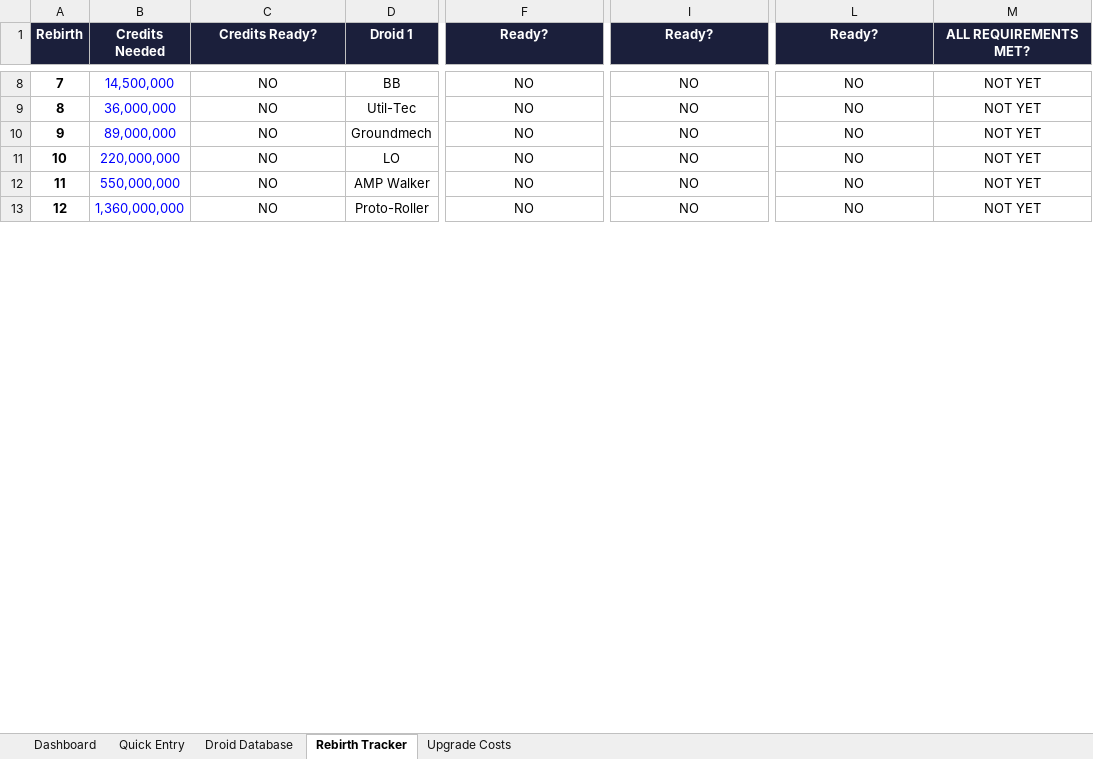
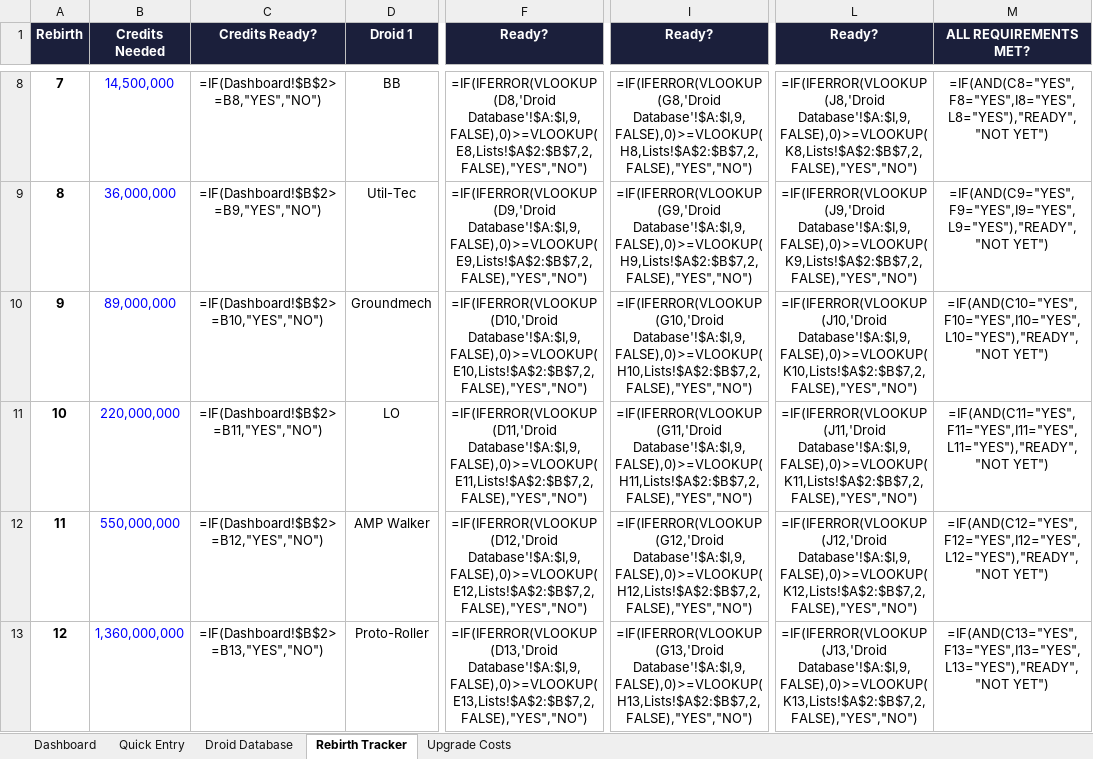
Before and after one commit to drummer444/droid-tycoon-companion, an Excel workbook: excel/DroidTycoonCompanion.xlsx, sheet Rebirth Tracker, drawn as a sheet; only a part is shown, gaps mark what is left out; values as stored, in another font and other column widths than the file's, no borders; formulas without a stored value are shown as written; conditional formats not drawn; the diff covers the shown part only; the diff names each change by its address in the sheet, - before the commit and + after, or states it on an @@ line.

```diff
--- a/excel/DroidTycoonCompanion.xlsx (sheet Rebirth Tracker)
+++ b/excel/DroidTycoonCompanion.xlsx (sheet Rebirth Tracker)
-C8 (Credits Ready?): NO
+C8 (Credits Ready?): =IF(Dashboard!$B$2>=B8,"YES","NO")
-F8 (Ready?): NO
+F8 (Ready?): =IF(IFERROR(VLOOKUP(D8,'Droid Database'!$A:$I,9,FALSE),0)>=VLOOKUP(E8,Lists!$A$2:$B$7,2,FALSE),"YES","NO")
-I8 (Ready?): NO
+I8 (Ready?): =IF(IFERROR(VLOOKUP(G8,'Droid Database'!$A:$I,9,FALSE),0)>=VLOOKUP(H8,Lists!$A$2:$B$7,2,FALSE),"YES","NO")
-L8 (Ready?): NO
+L8 (Ready?): =IF(IFERROR(VLOOKUP(J8,'Droid Database'!$A:$I,9,FALSE),0)>=VLOOKUP(K8,Lists!$A$2:$B$7,2,FALSE),"YES","NO")
-M8 (ALL REQUIREMENTS MET?): NOT YET
+M8 (ALL REQUIREMENTS MET?): =IF(AND(C8="YES",F8="YES",I8="YES",L8="YES"),"READY","NOT YET")
-C9 (Credits Ready?): NO
+C9 (Credits Ready?): =IF(Dashboard!$B$2>=B9,"YES","NO")
-F9 (Ready?): NO
+F9 (Ready?): =IF(IFERROR(VLOOKUP(D9,'Droid Database'!$A:$I,9,FALSE),0)>=VLOOKUP(E9,Lists!$A$2:$B$7,2,FALSE),"YES","NO")
-I9 (Ready?): NO
+I9 (Ready?): =IF(IFERROR(VLOOKUP(G9,'Droid Database'!$A:$I,9,FALSE),0)>=VLOOKUP(H9,Lists!$A$2:$B$7,2,FALSE),"YES","NO")
-L9 (Ready?): NO
+L9 (Ready?): =IF(IFERROR(VLOOKUP(J9,'Droid Database'!$A:$I,9,FALSE),0)>=VLOOKUP(K9,Lists!$A$2:$B$7,2,FALSE),"YES","NO")
-M9 (ALL REQUIREMENTS MET?): NOT YET
+M9 (ALL REQUIREMENTS MET?): =IF(AND(C9="YES",F9="YES",I9="YES",L9="YES"),"READY","NOT YET")
-C10 (Credits Ready?): NO
+C10 (Credits Ready?): =IF(Dashboard!$B$2>=B10,"YES","NO")
-F10 (Ready?): NO
+F10 (Ready?): =IF(IFERROR(VLOOKUP(D10,'Droid Database'!$A:$I,9,FALSE),0)>=VLOOKUP(E10,Lists!$A$2:$B$7,2,FALSE),"YES","NO")
-I10 (Ready?): NO
+I10 (Ready?): =IF(IFERROR(VLOOKUP(G10,'Droid Database'!$A:$I,9,FALSE),0)>=VLOOKUP(H10,Lists!$A$2:$B$7,2,FALSE),"YES","NO")
-L10 (Ready?): NO
+L10 (Ready?): =IF(IFERROR(VLOOKUP(J10,'Droid Database'!$A:$I,9,FALSE),0)>=VLOOKUP(K10,Lists!$A$2:$B$7,2,FALSE),"YES","NO")
-M10 (ALL REQUIREMENTS MET?): NOT YET
+M10 (ALL REQUIREMENTS MET?): =IF(AND(C10="YES",F10="YES",I10="YES",L10="YES"),"READY","NOT YET")
-C11 (Credits Ready?): NO
+C11 (Credits Ready?): =IF(Dashboard!$B$2>=B11,"YES","NO")
-F11 (Ready?): NO
+F11 (Ready?): =IF(IFERROR(VLOOKUP(D11,'Droid Database'!$A:$I,9,FALSE),0)>=VLOOKUP(E11,Lists!$A$2:$B$7,2,FALSE),"YES","NO")
-I11 (Ready?): NO
+I11 (Ready?): =IF(IFERROR(VLOOKUP(G11,'Droid Database'!$A:$I,9,FALSE),0)>=VLOOKUP(H11,Lists!$A$2:$B$7,2,FALSE),"YES","NO")
-L11 (Ready?): NO
+L11 (Ready?): =IF(IFERROR(VLOOKUP(J11,'Droid Database'!$A:$I,9,FALSE),0)>=VLOOKUP(K11,Lists!$A$2:$B$7,2,FALSE),"YES","NO")
-M11 (ALL REQUIREMENTS MET?): NOT YET
+M11 (ALL REQUIREMENTS MET?): =IF(AND(C11="YES",F11="YES",I11="YES",L11="YES"),"READY","NOT YET")
-C12 (Credits Ready?): NO
+C12 (Credits Ready?): =IF(Dashboard!$B$2>=B12,"YES","NO")
-F12 (Ready?): NO
+F12 (Ready?): =IF(IFERROR(VLOOKUP(D12,'Droid Database'!$A:$I,9,FALSE),0)>=VLOOKUP(E12,Lists!$A$2:$B$7,2,FALSE),"YES","NO")
-I12 (Ready?): NO
+I12 (Ready?): =IF(IFERROR(VLOOKUP(G12,'Droid Database'!$A:$I,9,FALSE),0)>=VLOOKUP(H12,Lists!$A$2:$B$7,2,FALSE),"YES","NO")
-L12 (Ready?): NO
+L12 (Ready?): =IF(IFERROR(VLOOKUP(J12,'Droid Database'!$A:$I,9,FALSE),0)>=VLOOKUP(K12,Lists!$A$2:$B$7,2,FALSE),"YES","NO")
-M12 (ALL REQUIREMENTS MET?): NOT YET
+M12 (ALL REQUIREMENTS MET?): =IF(AND(C12="YES",F12="YES",I12="YES",L12="YES"),"READY","NOT YET")
-C13 (Credits Ready?): NO
+C13 (Credits Ready?): =IF(Dashboard!$B$2>=B13,"YES","NO")
-F13 (Ready?): NO
+F13 (Ready?): =IF(IFERROR(VLOOKUP(D13,'Droid Database'!$A:$I,9,FALSE),0)>=VLOOKUP(E13,Lists!$A$2:$B$7,2,FALSE),"YES","NO")
-I13 (Ready?): NO
+I13 (Ready?): =IF(IFERROR(VLOOKUP(G13,'Droid Database'!$A:$I,9,FALSE),0)>=VLOOKUP(H13,Lists!$A$2:$B$7,2,FALSE),"YES","NO")
-L13 (Ready?): NO
+L13 (Ready?): =IF(IFERROR(VLOOKUP(J13,'Droid Database'!$A:$I,9,FALSE),0)>=VLOOKUP(K13,Lists!$A$2:$B$7,2,FALSE),"YES","NO")
-M13 (ALL REQUIREMENTS MET?): NOT YET
+M13 (ALL REQUIREMENTS MET?): =IF(AND(C13="YES",F13="YES",I13="YES",L13="YES"),"READY","NOT YET")
```
Also changed, not shown: 85 edited cells elsewhere in this sheet, sheet Droid Database, sheet Dashboard, sheet Upgrade Costs.
